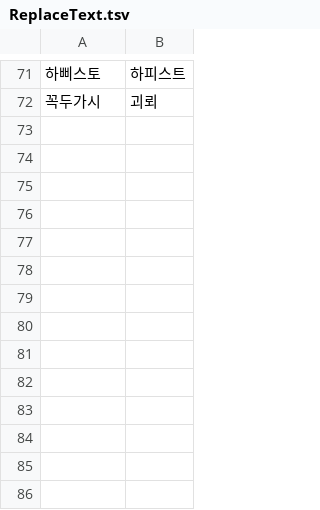
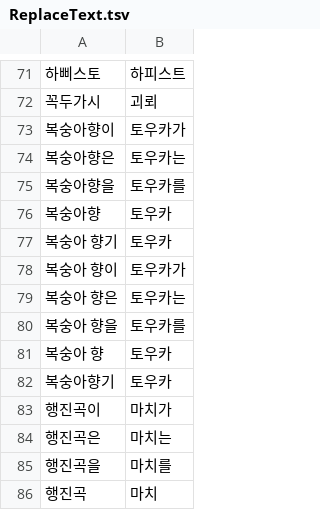
Before and after one commit to re4ever/AG_Translate_new, a TSV file: ReplaceText.tsv, drawn as a sheet; only a part is shown, gaps mark what is left out; the diff names each change by its address in the sheet, - before the commit and + after, or states it on an @@ line.

```diff
--- a/ReplaceText.tsv
+++ b/ReplaceText.tsv
+row 73: 복숭아향이 | 토우카가
+row 74: 복숭아향은 | 토우카는
+row 75: 복숭아향을 | 토우카를
+row 76: 복숭아향 | 토우카
+row 77: 복숭아 향기 | 토우카
+row 78: 복숭아 향이 | 토우카가
+row 79: 복숭아 향은 | 토우카는
+row 80: 복숭아 향을 | 토우카를
+row 81: 복숭아 향 | 토우카
+row 82: 복숭아향기 | 토우카
+row 83: 행진곡이 | 마치가
+row 84: 행진곡은 | 마치는
+row 85: 행진곡을 | 마치를
+row 86: 행진곡 | 마치
```
Also changed, not shown: Plot_JAP_NameSheet.csv, 16 other files.
